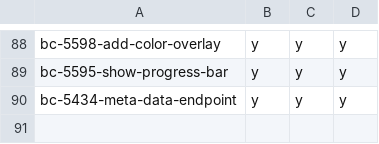
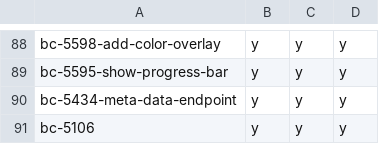
Before and after one commit to hpi-schul-cloud/dof_bingo, a CSV file: bingo.csv, drawn as a sheet; only a part is shown, gaps mark what is left out.

Commit message:
adding bc-5106 on behalf of tbd

```diff
--- a/bingo.csv
+++ b/bingo.csv
@@ -90 +90,2 @@ bc-5595-show-progress-bar,y,y,y
 bc-5434-meta-data-endpoint,y,y,y
+bc-5106,y,y,y
```
